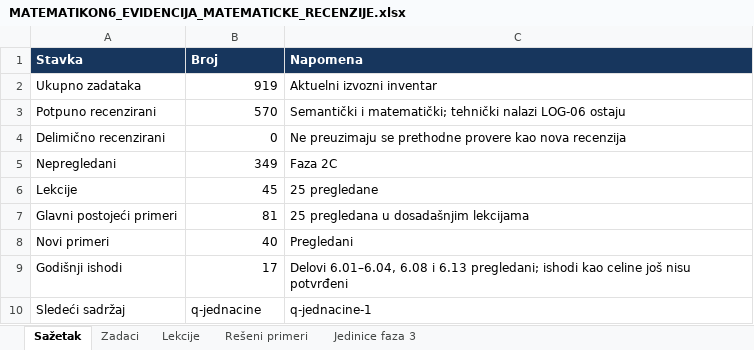
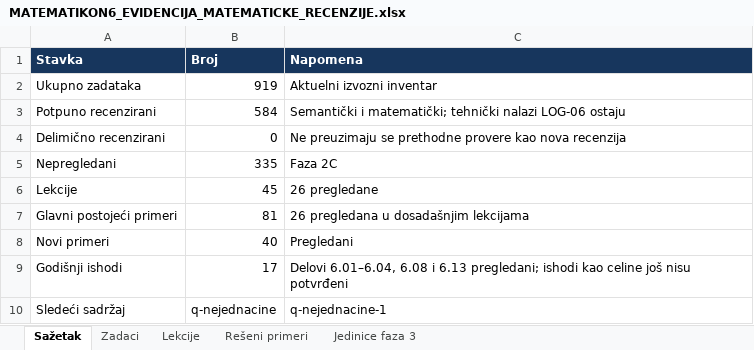
Before and after one commit to Milosprofessor/matematikon6-8, an Excel workbook: MATEMATIKON6_EVIDENCIJA_MATEMATICKE_RECENZIJE.xlsx, sheet Sažetak, drawn as a sheet; values as stored, in another font and other column widths than the file's, no borders; table styles not drawn; the diff names each change by its address in the sheet, - before the commit and + after, or states it on an @@ line.

Commit message:
Recenzija šestog razreda: q-jednacine

```diff
--- a/MATEMATIKON6_EVIDENCIJA_MATEMATICKE_RECENZIJE.xlsx (sheet Sažetak)
+++ b/MATEMATIKON6_EVIDENCIJA_MATEMATICKE_RECENZIJE.xlsx (sheet Sažetak)
-B3 (Broj): 570
+B3 (Broj): 584
-B5 (Broj): 349
+B5 (Broj): 335
-C6 (Napomena): 25 pregledane
+C6 (Napomena): 26 pregledane
-C7 (Napomena): 25 pregledana u dosadašnjim lekcijama
+C7 (Napomena): 26 pregledana u dosadašnjim lekcijama
-B10 (Broj): q-jednacine
+B10 (Broj): q-nejednacine
-C10 (Napomena): q-jednacine-1
+C10 (Napomena): q-nejednacine-1
```
Also changed, not shown: sheet Zadaci, sheet Lekcije, sheet Rešeni primeri, 11 other files.
